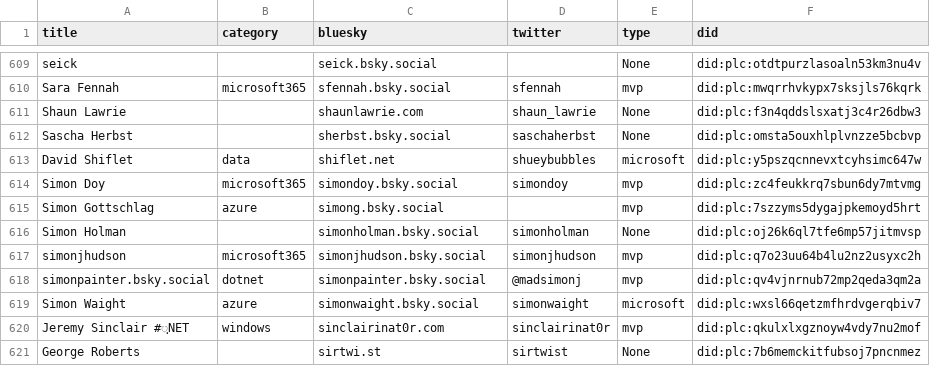
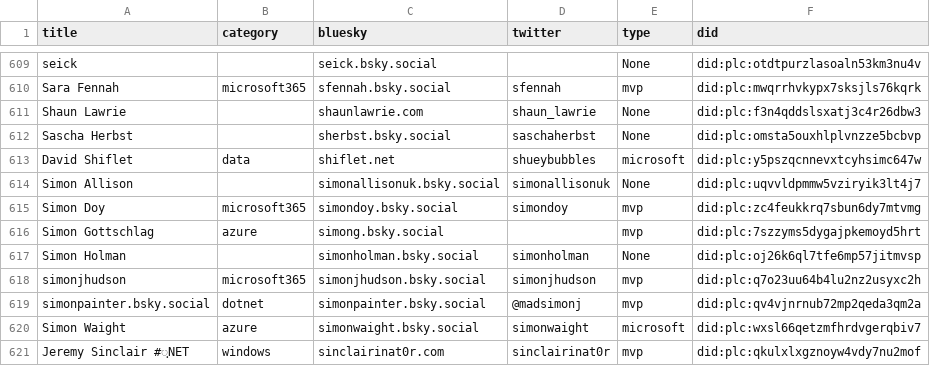
Before and after one commit to plemich/bluesky, a CSV file: website/static/profiles.csv, drawn as a sheet; only a part is shown, gaps mark what is left out; the shorter side is filled out with more unchanged rows; the diff names each change by its address in the sheet, - before the commit and + after, or states it on an @@ line.

```diff
--- a/website/static/profiles.csv
+++ b/website/static/profiles.csv
+row 614: Simon Allison |  | simonallisonuk.bsky.social | simonallisonuk | None | did:plc:uqvvldpmmw5vziryik3lt4j7
```
Also changed, not shown: 1 other file.
